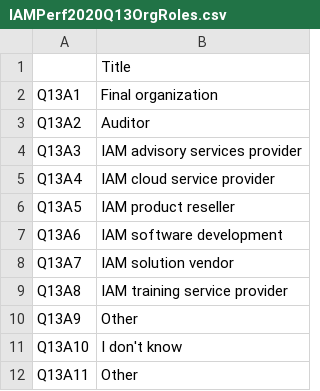
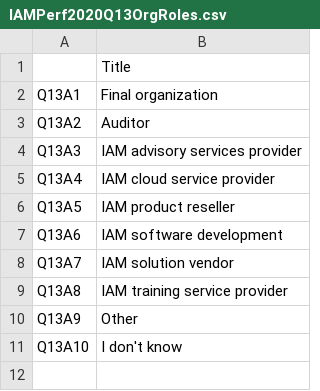
Before and after one commit to Open-Measure/Open-Data, a CSV file: IAMPerf2020-Dataset/IAMPerf2020Q13OrgRoles.csv, drawn as a sheet.

Commit message:
Update IAMPerf2020Q13OrgRoles.csv

```diff
--- a/IAMPerf2020-Dataset/IAMPerf2020Q13OrgRoles.csv
+++ b/IAMPerf2020-Dataset/IAMPerf2020Q13OrgRoles.csv
@@ -11,2 +11 @@
 "Q13A10","I don't know"
-"Q13A11","Other"
```
